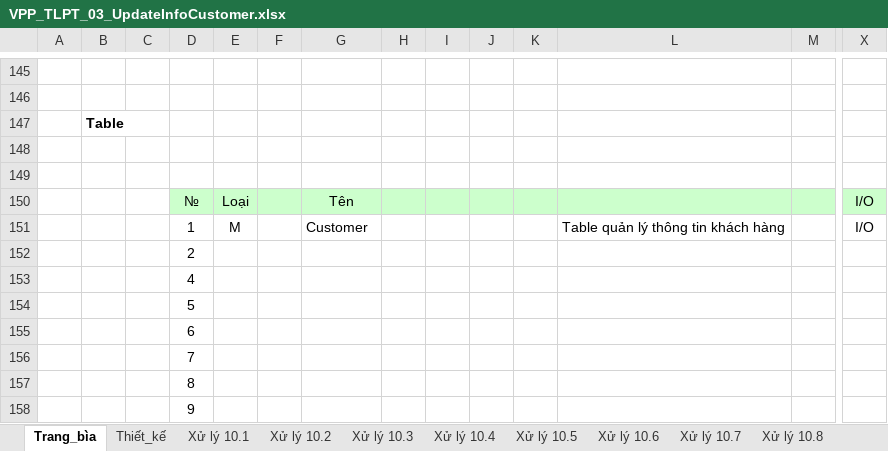
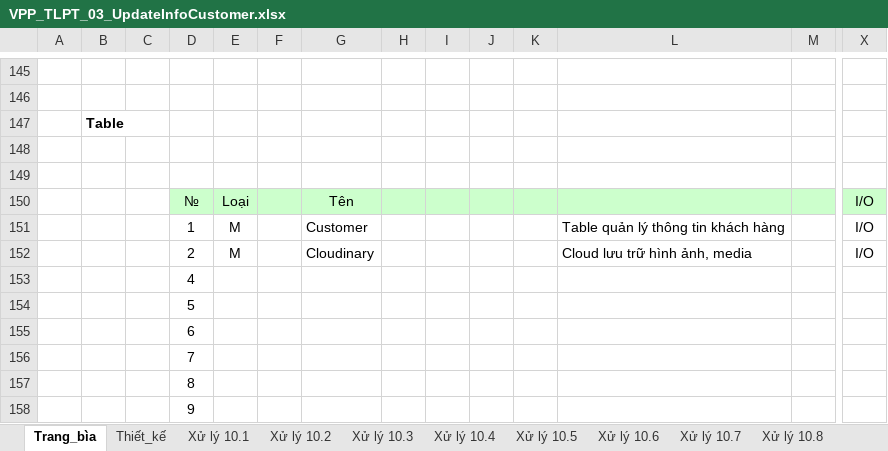
Before and after one commit to dompham21/office-supplies-mtt, an Excel workbook: bao_cao/tuan_2/man_hinh_chi_tiet/VPP_TLPT_03_UpdateInfoCustomer.xlsx, sheet Trang_bìa, drawn as a sheet; only a part is shown, gaps mark what is left out; values as stored, in another font and other column widths than the file's, no borders; charts and pictures not drawn; removed rows and columns are numbered as before the commit, all else as after; rows hold the shown columns only; the diff names each change by its address in the sheet, - before the commit and + after, or states it on an @@ line.

```diff
--- a/bao_cao/tuan_2/man_hinh_chi_tiet/VPP_TLPT_03_UpdateInfoCustomer.xlsx (sheet Trang_bìa)
+++ b/bao_cao/tuan_2/man_hinh_chi_tiet/VPP_TLPT_03_UpdateInfoCustomer.xlsx (sheet Trang_bìa)
-row 152:  |  |  | 2
+row 152:  |  |  | 2 | M |  | Cloudinary |  |  |  |  | Cloud lưu trữ hình ảnh, media |  | I/O
```
Also changed, not shown: charts or pictures, 15 other files.
